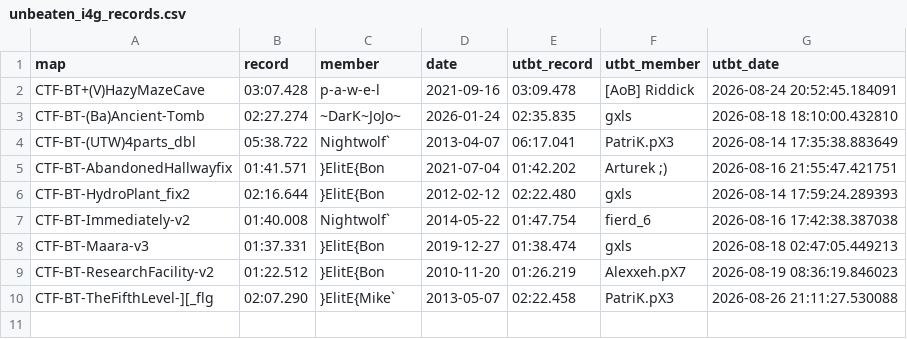
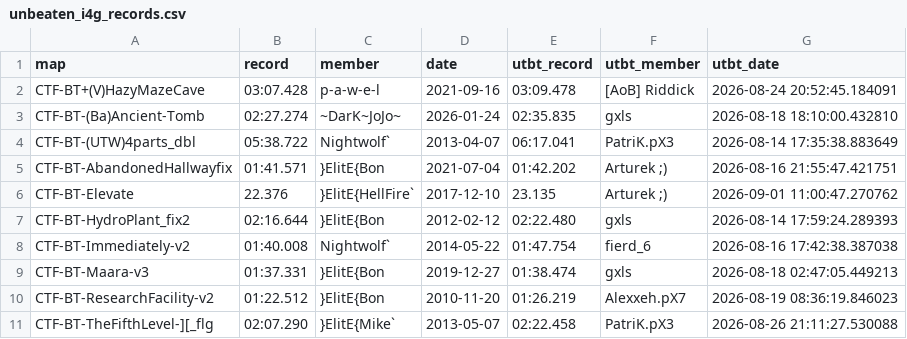
Before and after one commit to UT-BT/utbt_i4g_tracker_frontend, a CSV file: resources/data/unbeaten_i4g_records.csv, drawn as a sheet; the diff names each change by its address in the sheet, - before the commit and + after, or states it on an @@ line.

```diff
--- a/resources/data/unbeaten_i4g_records.csv
+++ b/resources/data/unbeaten_i4g_records.csv
+row 6: CTF-BT-Elevate | 22.376 | }ElitE{HellFire` | 2017-12-10 | 23.135 | Arturek ;) | 2026-09-01 11:00:47.270762
```
Also changed, not shown: resources/data/no_utbt_i4g_records.csv, resources/data/run_metadata.csv.
